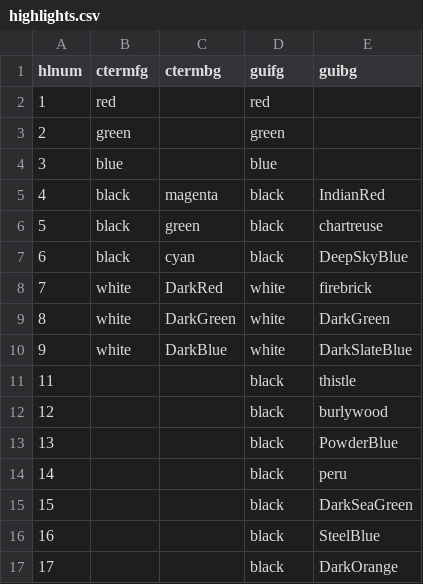
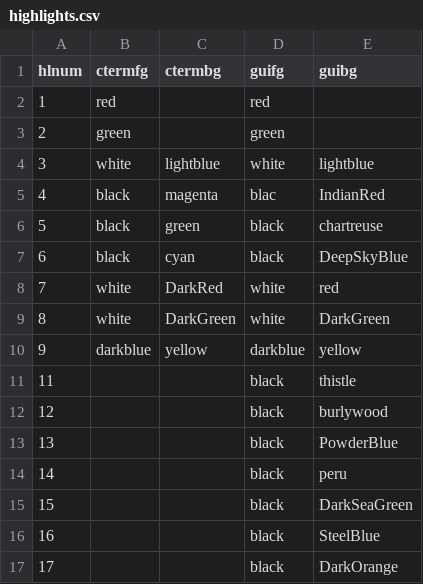
Before and after one commit to devemouse/dotfiles, a CSV file: vimfiles/plugin/highlights.csv, drawn as a sheet; only a part is shown.

Commit message:
highlights updated so they are better visible on black background

```diff
--- a/vimfiles/plugin/highlights.csv
+++ b/vimfiles/plugin/highlights.csv
@@ -3,9 +3,9 @@ hlnum,ctermfg,ctermbg,guifg,guibg
 2,green,,green,
-3,blue,,blue,
-4,black,magenta,black,IndianRed
+3,white,lightblue,white,lightblue
+4,black,magenta,blac,IndianRed
 5,black,green,black,chartreuse
 6,black,cyan,black,DeepSkyBlue
-7,white,DarkRed,white,firebrick
+7,white,DarkRed,white,red
 8,white,DarkGreen,white,DarkGreen
-9,white,DarkBlue,white,DarkSlateBlue
+9,darkblue,yellow,darkblue,yellow
 11,,,black,thistle
```
